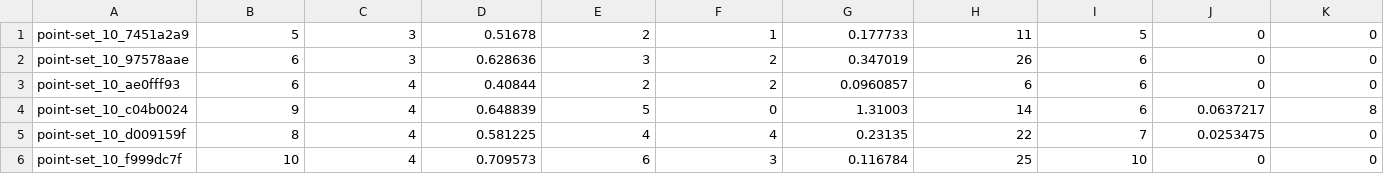
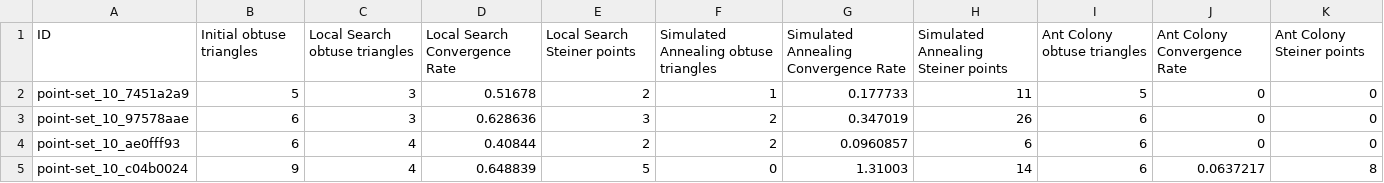
Before and after one commit to meintsot/Project_CGAL, a CSV file: Convex_No_Constraints_results.csv, drawn as a sheet; only a part is shown; the shorter side is filled out with more unchanged rows.

```diff
--- a/Convex_No_Constraints_results.csv
+++ b/Convex_No_Constraints_results.csv
@@ -1 +1,2 @@
+ID,Initial obtuse triangles,Local Search obtuse triangles,Local Search Convergence Rate,Local Search Steiner points,Simulated Annealing obtuse triangles,Simulated Annealing Convergence Rate,Simulated Annealing Steiner points,Ant Colony obtuse triangles,Ant Colony Convergence Rate,Ant Colony Steiner points
 point-set_10_7451a2a9,5,3,0.51678,2,1,0.177733,11,5,0,0
```
Also changed, not shown: Convex_Open_Constraints_results.csv, 15 other files.
